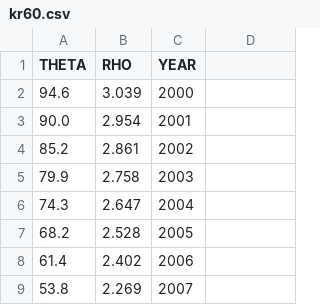
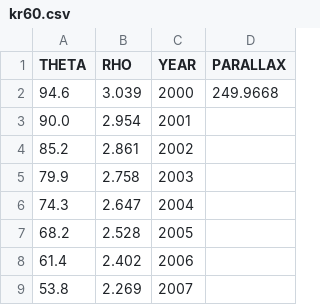
Before and after one commit to etch2025/orbit_fitter, a CSV file: kr60.csv, drawn as a sheet; only a part is shown.

```diff
--- a/kr60.csv
+++ b/kr60.csv
@@ -1,3 +1,3 @@
-THETA,RHO,YEAR
-94.6,3.039,2000
+THETA,RHO,YEAR,PARALLAX
+94.6,3.039,2000,249.9668
 90.0,2.954,2001
```
Also changed, not shown: 61cyg.csv, 70oph.csv, 8 other files.
